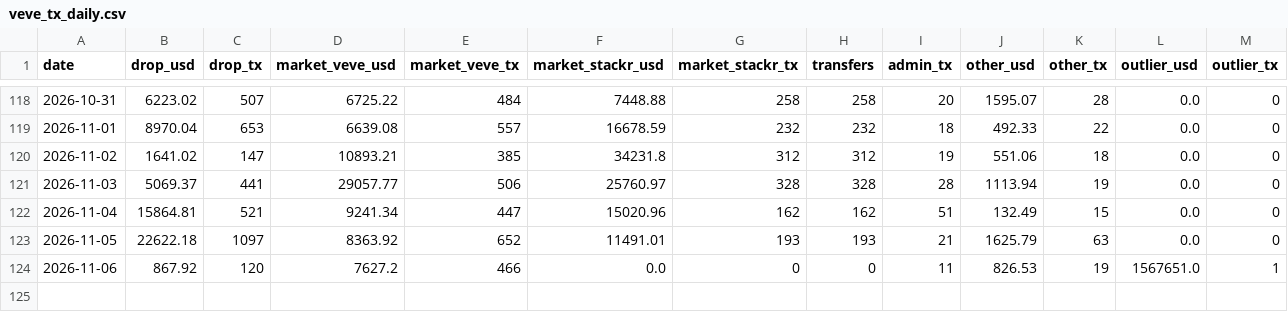
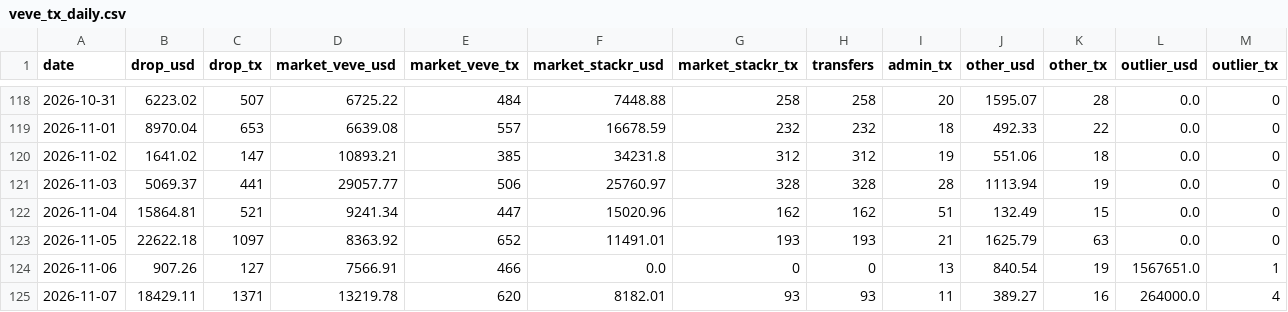
Before and after one commit to VeVePreda/scrapeur-veve, a CSV file: data/veve_tx_daily.csv, drawn as a sheet; only a part is shown, gaps mark what is left out.

```diff
--- a/data/veve_tx_daily.csv
+++ b/data/veve_tx_daily.csv
@@ -123,2 +123,3 @@ date,drop_usd,drop_tx,market_veve_usd,market_veve_tx,market_stackr_usd,market_st
 2026-11-05,22622.18,1097,8363.92,652,11491.01,193,193,21,1625.79,63,0.0,0
-2026-11-06,867.92,120,7627.2,466,0.0,0,0,11,826.53,19,1567651.0,1
+2026-11-06,907.26,127,7566.91,466,0.0,0,0,13,840.54,19,1567651.0,1
+2026-11-07,18429.11,1371,13219.78,620,8182.01,93,93,11,389.27,16,264000.0,4
```
